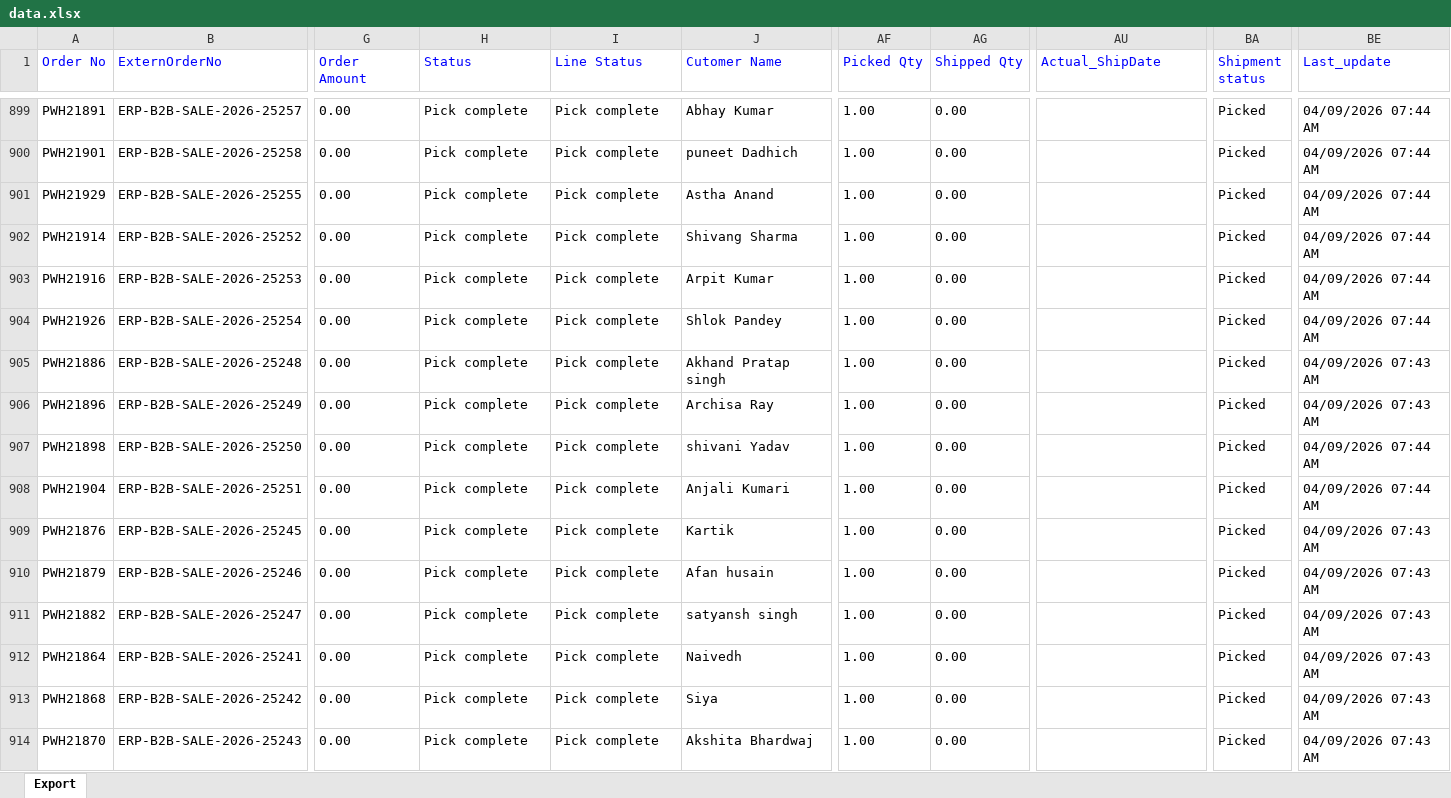
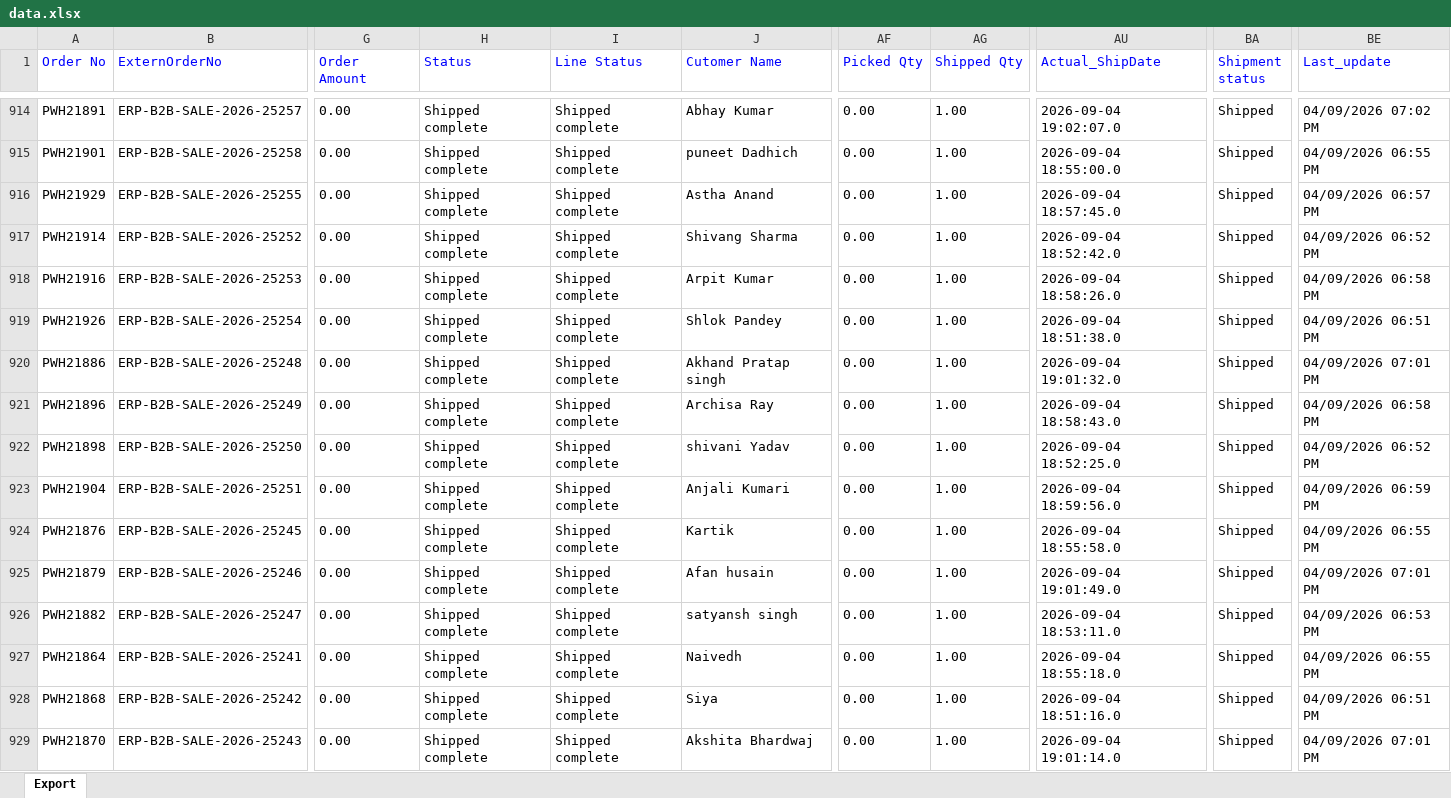
Before and after one commit to Kamal2-Pal/PW-Master-Dashboard-V2, an Excel workbook: data.xlsx, sheet Export, drawn as a sheet; only a part is shown, gaps mark what is left out; values as stored, in another font and other column widths than the file's, no borders; addresses are those after the commit; the diff covers the shown part only; the diff names each change by its address in the sheet, - before the commit and + after, or states it on an @@ line.

```diff
--- a/data.xlsx (sheet Export)
+++ b/data.xlsx (sheet Export)
-H914:H929 (Status): Pick complete
+H914:H929 (Status): Shipped complete
-I914:I929 (Line Status): Pick complete
+I914:I929 (Line Status): Shipped complete
-AF914:AF929 (Picked Qty): 1.00
+AF914:AF929 (Picked Qty): 0.00
-AG914:AG929 (Shipped Qty): 0.00
+AG914:AG929 (Shipped Qty): 1.00
-AU914 (Actual_ShipDate): (empty)
+AU914 (Actual_ShipDate): 2026-09-04 19:02:07.0
-BA914:BA929 (Shipment status): Picked
+BA914:BA929 (Shipment status): Shipped
-BE914 (Last_update): 04/09/2026 07:44 AM
+BE914 (Last_update): 04/09/2026 07:02 PM
-AU915 (Actual_ShipDate): (empty)
+AU915 (Actual_ShipDate): 2026-09-04 18:55:00.0
-BE915 (Last_update): 04/09/2026 07:44 AM
+BE915 (Last_update): 04/09/2026 06:55 PM
-AU916 (Actual_ShipDate): (empty)
+AU916 (Actual_ShipDate): 2026-09-04 18:57:45.0
-BE916 (Last_update): 04/09/2026 07:44 AM
+BE916 (Last_update): 04/09/2026 06:57 PM
-AU917 (Actual_ShipDate): (empty)
+AU917 (Actual_ShipDate): 2026-09-04 18:52:42.0
-BE917 (Last_update): 04/09/2026 07:44 AM
+BE917 (Last_update): 04/09/2026 06:52 PM
-AU918 (Actual_ShipDate): (empty)
+AU918 (Actual_ShipDate): 2026-09-04 18:58:26.0
-BE918 (Last_update): 04/09/2026 07:44 AM
+BE918 (Last_update): 04/09/2026 06:58 PM
-AU919 (Actual_ShipDate): (empty)
+AU919 (Actual_ShipDate): 2026-09-04 18:51:38.0
-BE919 (Last_update): 04/09/2026 07:44 AM
+BE919 (Last_update): 04/09/2026 06:51 PM
-AU920 (Actual_ShipDate): (empty)
+AU920 (Actual_ShipDate): 2026-09-04 19:01:32.0
-BE920 (Last_update): 04/09/2026 07:43 AM
+BE920 (Last_update): 04/09/2026 07:01 PM
-AU921 (Actual_ShipDate): (empty)
+AU921 (Actual_ShipDate): 2026-09-04 18:58:43.0
-BE921 (Last_update): 04/09/2026 07:43 AM
+BE921 (Last_update): 04/09/2026 06:58 PM
-AU922 (Actual_ShipDate): (empty)
+AU922 (Actual_ShipDate): 2026-09-04 18:52:25.0
-BE922 (Last_update): 04/09/2026 07:44 AM
+BE922 (Last_update): 04/09/2026 06:52 PM
-AU923 (Actual_ShipDate): (empty)
+AU923 (Actual_ShipDate): 2026-09-04 18:59:56.0
-BE923 (Last_update): 04/09/2026 07:44 AM
+BE923 (Last_update): 04/09/2026 06:59 PM
-AU924 (Actual_ShipDate): (empty)
+AU924 (Actual_ShipDate): 2026-09-04 18:55:58.0
-BE924 (Last_update): 04/09/2026 07:43 AM
+BE924 (Last_update): 04/09/2026 06:55 PM
-AU925 (Actual_ShipDate): (empty)
+AU925 (Actual_ShipDate): 2026-09-04 19:01:49.0
-BE925 (Last_update): 04/09/2026 07:43 AM
+BE925 (Last_update): 04/09/2026 07:01 PM
-AU926 (Actual_ShipDate): (empty)
+AU926 (Actual_ShipDate): 2026-09-04 18:53:11.0
-BE926 (Last_update): 04/09/2026 07:43 AM
+BE926 (Last_update): 04/09/2026 06:53 PM
-AU927 (Actual_ShipDate): (empty)
+AU927 (Actual_ShipDate): 2026-09-04 18:55:18.0
-BE927 (Last_update): 04/09/2026 07:43 AM
+BE927 (Last_update): 04/09/2026 06:55 PM
-AU928 (Actual_ShipDate): (empty)
+AU928 (Actual_ShipDate): 2026-09-04 18:51:16.0
-BE928 (Last_update): 04/09/2026 07:43 AM
+BE928 (Last_update): 04/09/2026 06:51 PM
-AU929 (Actual_ShipDate): (empty)
+AU929 (Actual_ShipDate): 2026-09-04 19:01:14.0
-BE929 (Last_update): 04/09/2026 07:43 AM
+BE929 (Last_update): 04/09/2026 07:01 PM
```
Also changed, not shown: 15 added rows and 896 edited cells elsewhere in this sheet, 1 other file.
